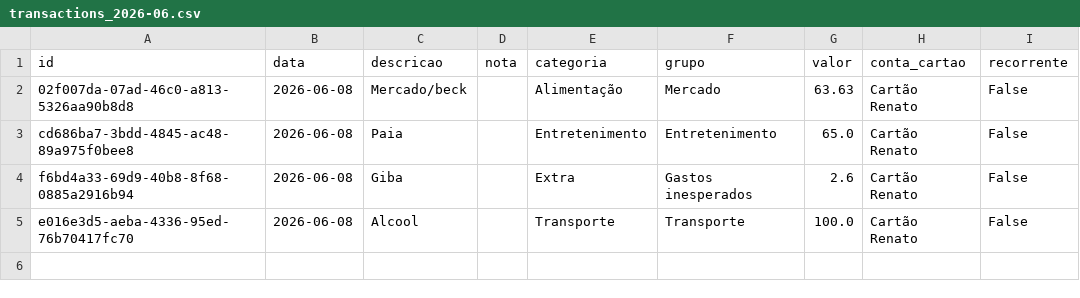
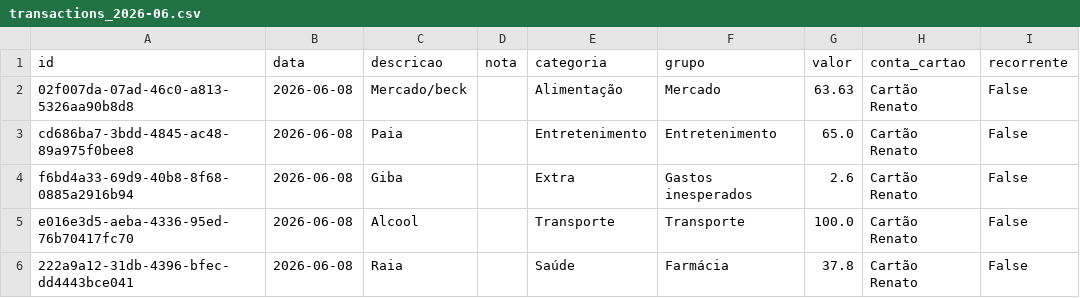
Before and after one commit to czrstar/finance-dashboard-zappro, a CSV file: data/monthly/transactions_2026-06.csv, drawn as a sheet.

Commit message:
auto: update data/monthly/transactions_2026-06.csv

```diff
--- a/data/monthly/transactions_2026-06.csv
+++ b/data/monthly/transactions_2026-06.csv
@@ -5 +5,2 @@ f6bd4a33-69d9-40b8-8f68-0885a2916b94,2026-06-08,Giba,,Extra,Gastos inesperados,2
 e016e3d5-aeba-4336-95ed-76b70417fc70,2026-06-08,Alcool,,Transporte,Transporte,100.0,Cartão Renato,False
+222a9a12-31db-4396-bfec-dd4443bce041,2026-06-08,Raia,,Saúde,Farmácia,37.8,Cartão Renato,False
```
